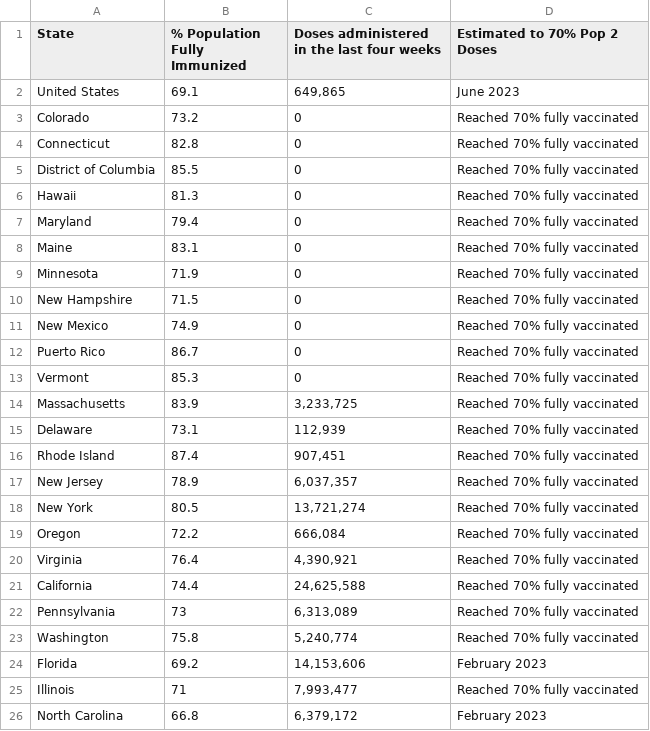
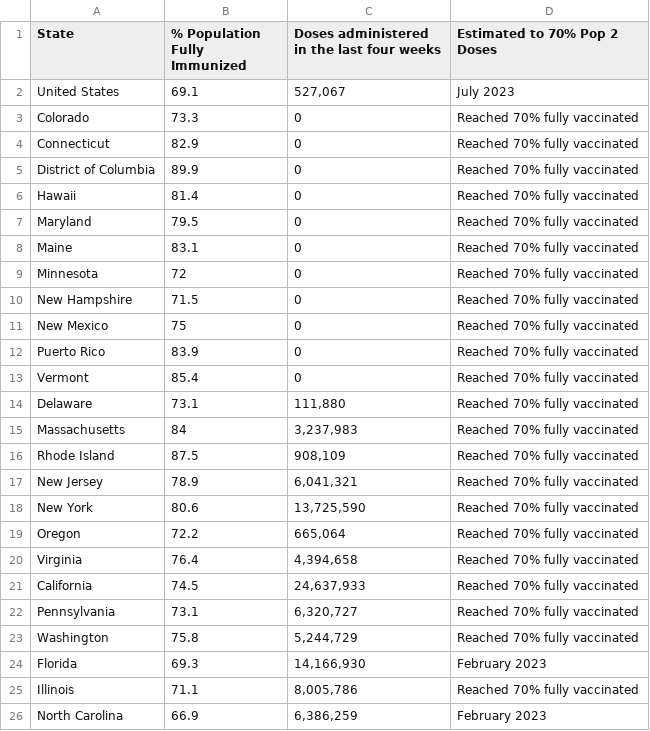
Before and after one commit to Dotdash-Data-Journalism/2021_2022_VWH_covid_vaccine_tracker, a CSV file: chartData/areWeThereYet.csv, drawn as a sheet; only a part is shown; the diff covers the shown part only.

```diff
--- a/chartData/areWeThereYet.csv
+++ b/chartData/areWeThereYet.csv
@@ -1,26 +1,26 @@
 State,% Population Fully Immunized,Doses administered in the last four weeks,Estimated to 70% Pop 2 Doses
-United States,69.1,"649,865",June 2023
-Colorado,73.2,         0,Reached 70% fully vaccinated
-Connecticut,82.8,         0,Reached 70% fully vaccinated
-District of Columbia,85.5,         0,Reached 70% fully vaccinated
-Hawaii,81.3,         0,Reached 70% fully vaccinated
-Maryland,79.4,         0,Reached 70% fully vaccinated
+United States,69.1,"527,067",July 2023
+Colorado,73.3,         0,Reached 70% fully vaccinated
+Connecticut,82.9,         0,Reached 70% fully vaccinated
+District of Columbia,89.9,         0,Reached 70% fully vaccinated
+Hawaii,81.4,         0,Reached 70% fully vaccinated
+Maryland,79.5,         0,Reached 70% fully vaccinated
 Maine,83.1,         0,Reached 70% fully vaccinated
-Minnesota,71.9,         0,Reached 70% fully vaccinated
+Minnesota,72,         0,Reached 70% fully vaccinated
 New Hampshire,71.5,         0,Reached 70% fully vaccinated
-New Mexico,74.9,         0,Reached 70% fully vaccinated
-Puerto Rico,86.7,         0,Reached 70% fully vaccinated
-Vermont,85.3,         0,Reached 70% fully vaccinated
-Massachusetts,83.9," 3,233,725",Reached 70% fully vaccinated
-Delaware,73.1,"   112,939",Reached 70% fully vaccinated
-Rhode Island,87.4,"   907,451",Reached 70% fully vaccinated
-New Jersey,78.9," 6,037,357",Reached 70% fully vaccinated
-New York,80.5,"13,721,274",Reached 70% fully vaccinated
-Oregon,72.2,"   666,084",Reached 70% fully vaccinated
-Virginia,76.4," 4,390,921",Reached 70% fully vaccinated
-California,74.4,"24,625,588",Reached 70% fully vaccinated
-Pennsylvania,73," 6,313,089",Reached 70% fully vaccinated
-Washington,75.8," 5,240,774",Reached 70% fully vaccinated
-Florida,69.2,"14,153,606",February 2023
-Illinois,71," 7,993,477",Reached 70% fully vaccinated
-North Carolina,66.8," 6,379,172",February 2023
+New Mexico,75,         0,Reached 70% fully vaccinated
+Puerto Rico,83.9,         0,Reached 70% fully vaccinated
+Vermont,85.4,         0,Reached 70% fully vaccinated
+Delaware,73.1,"   111,880",Reached 70% fully vaccinated
+Massachusetts,84," 3,237,983",Reached 70% fully vaccinated
+Rhode Island,87.5,"   908,109",Reached 70% fully vaccinated
+New Jersey,78.9," 6,041,321",Reached 70% fully vaccinated
+New York,80.6,"13,725,590",Reached 70% fully vaccinated
+Oregon,72.2,"   665,064",Reached 70% fully vaccinated
+Virginia,76.4," 4,394,658",Reached 70% fully vaccinated
+California,74.5,"24,637,933",Reached 70% fully vaccinated
+Pennsylvania,73.1," 6,320,727",Reached 70% fully vaccinated
+Washington,75.8," 5,244,729",Reached 70% fully vaccinated
+Florida,69.3,"14,166,930",February 2023
+Illinois,71.1," 8,005,786",Reached 70% fully vaccinated
+North Carolina,66.9," 6,386,259",February 2023
```
Also changed, not shown: 20 edited cells elsewhere in this file, chartData/boosterMap.csv, chartData/cdcFullVaxByAge.csv, 4 other files.
